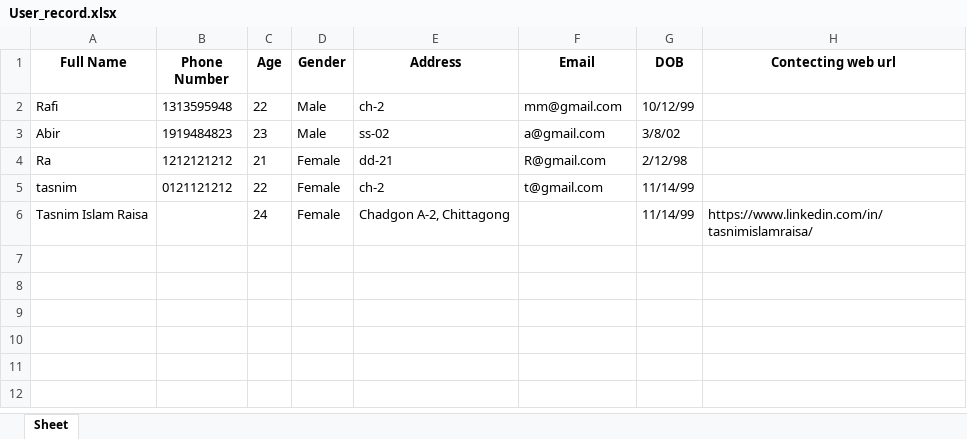
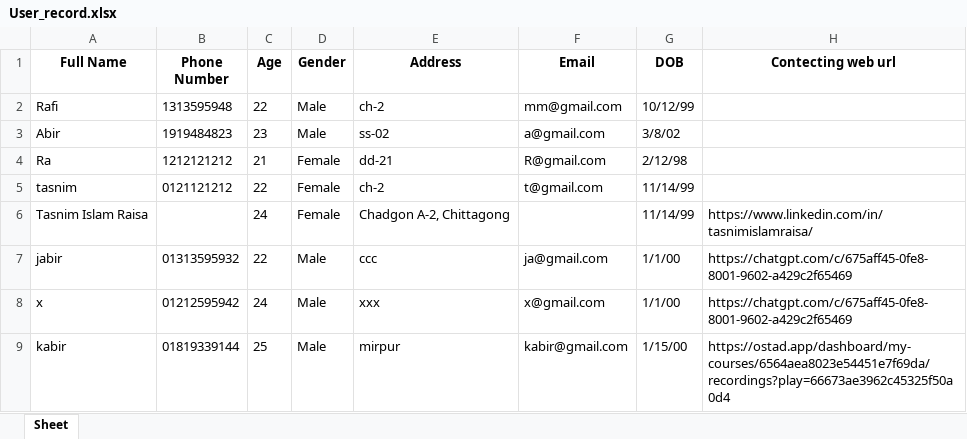
Before and after one commit to Rafi076/EntryRecord, an Excel workbook: User_record.xlsx, sheet Sheet, drawn as a sheet; values as stored, in another font and other column widths than the file's, no borders; the diff names each change by its address in the sheet, - before the commit and + after, or states it on an @@ line.

Commit message:
Entry

```diff
--- a/User_record.xlsx (sheet Sheet)
+++ b/User_record.xlsx (sheet Sheet)
+row 7: jabir | 01313595932 | 22 | Male | ccc | ja@gmail.com | 1/1/00 | https://chatgpt.com/c/675aff45-0fe8-8001-9602-a429c2f65469
+row 8: x | 01212595942 | 24 | Male | xxx | x@gmail.com | 1/1/00 | https://chatgpt.com/c/675aff45-0fe8-8001-9602-a429c2f65469
+row 9: kabir | 01819339144 | 25 | Male | mirpur | kabir@gmail.com | 1/15/00 | https://ostad.app/dashboard/my-courses/6564aea8023e54451e7f69da/recordings?play=66673ae3962c45325f50a0d4
```
Also changed, not shown: 10 other files.
